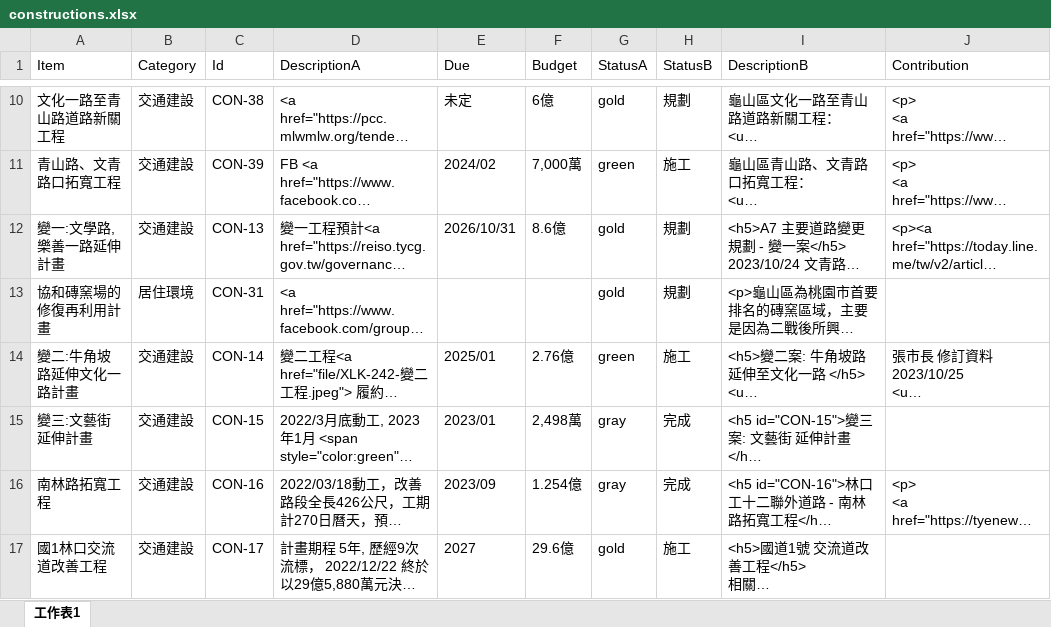
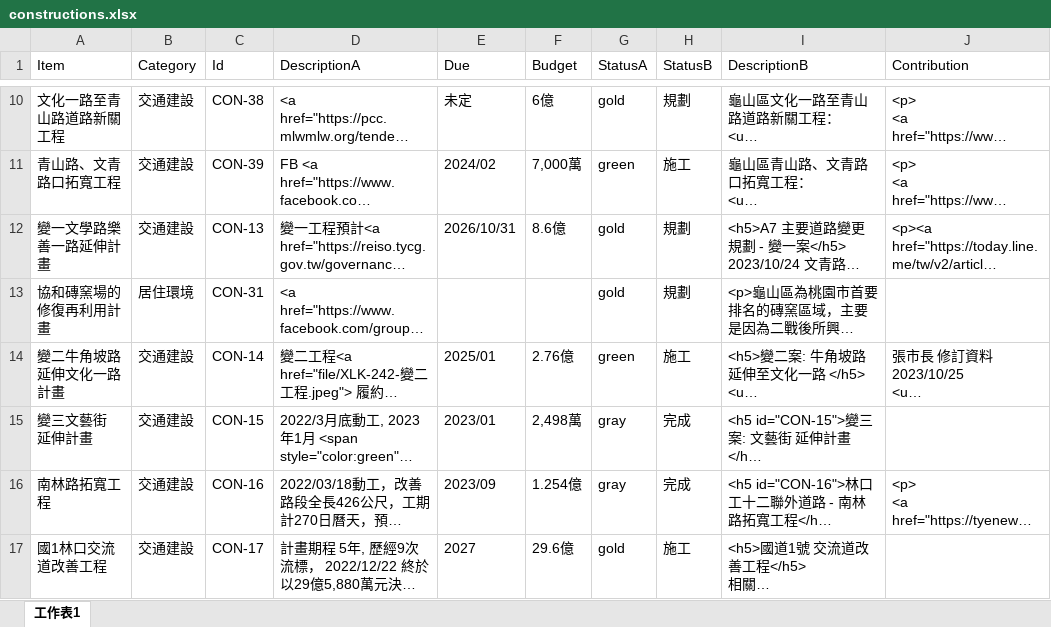
Before and after one commit to TCWang/A7Kanban14, an Excel workbook: data/constructions.xlsx, sheet 工作表1, drawn as a sheet; only a part is shown, gaps mark what is left out; long unchanged cells end in …; values as stored, in another font and other column widths than the file's, no borders; the diff names each change by its address in the sheet, - before the commit and + after, or states it on an @@ line.

```diff
--- a/data/constructions.xlsx (sheet 工作表1)
+++ b/data/constructions.xlsx (sheet 工作表1)
-A12 (Item): 變一:文學路,樂善一路延伸計畫
+A12 (Item): 變一文學路樂善一路延伸計畫
-A14 (Item): 變二:牛角坡路延伸文化一路計畫
+A14 (Item): 變二牛角坡路延伸文化一路計畫
-A15 (Item): 變三:文藝街 延伸計畫
+A15 (Item): 變三文藝街 延伸計畫
```
Also changed, not shown: data/community.xlsx, data/municipal.xlsx, 3 other files.
